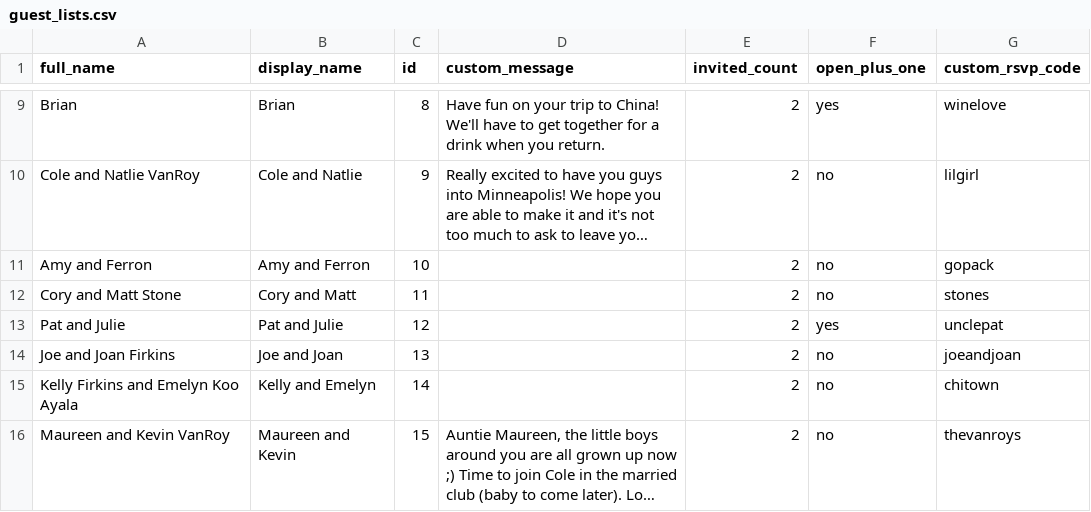
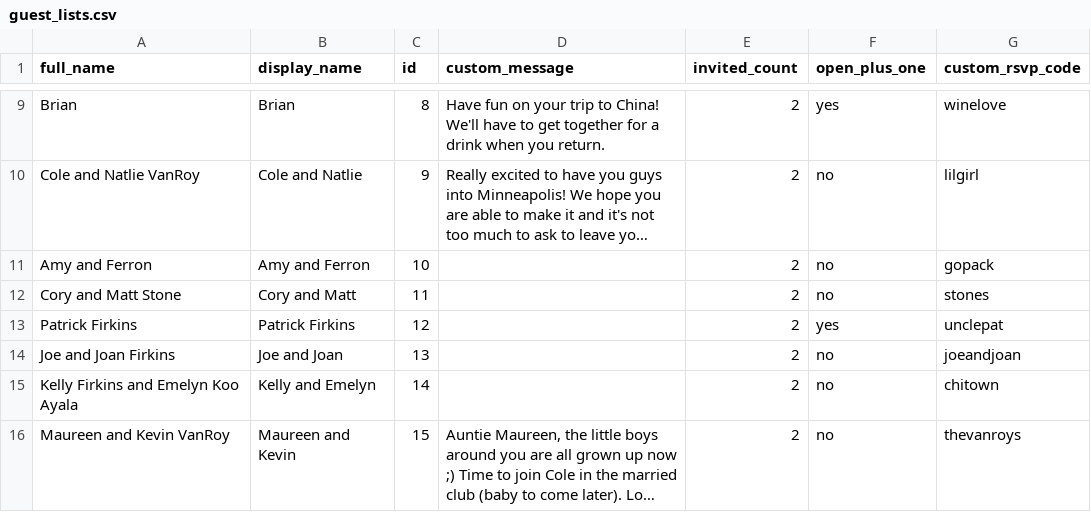
Before and after one commit to mitchnick/wedding, a CSV file: db/guest_lists.csv, drawn as a sheet; only a part is shown, gaps mark what is left out; long unchanged cells end in ….

Commit message:
Fixing broken link on guest show

```diff
--- a/db/guest_lists.csv
+++ b/db/guest_lists.csv
@@ -12,3 +12,3 @@ Amy and Ferron,Amy and Ferron,10,,2,no,gopack
 Cory and Matt Stone,Cory and Matt,11,,2,no,stones
-Pat and Julie,Pat and Julie,12,,2,yes,unclepat
+Patrick Firkins,Patrick Firkins,12,,2,yes,unclepat
 Joe and Joan Firkins,Joe and Joan,13,,2,no,joeandjoan
```
Also changed, not shown: 1 other file.
